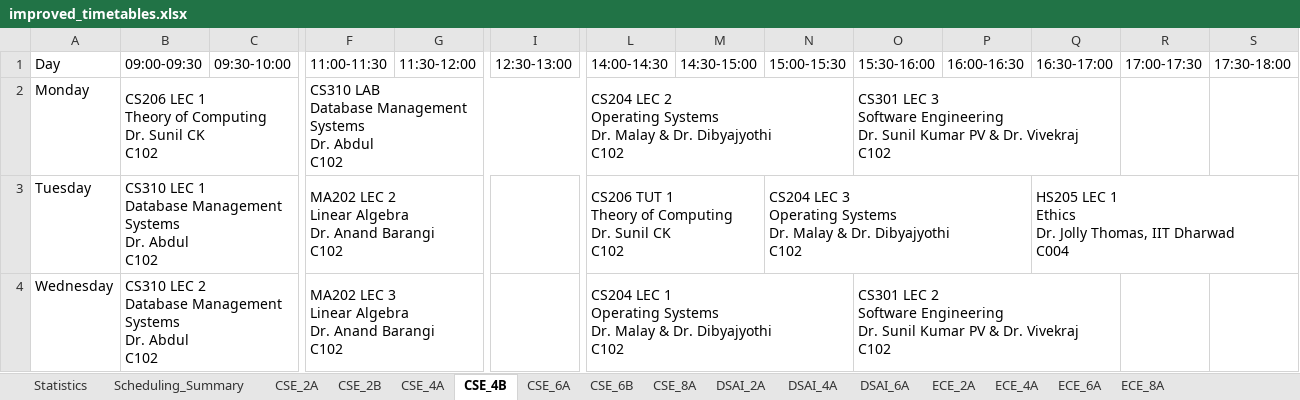
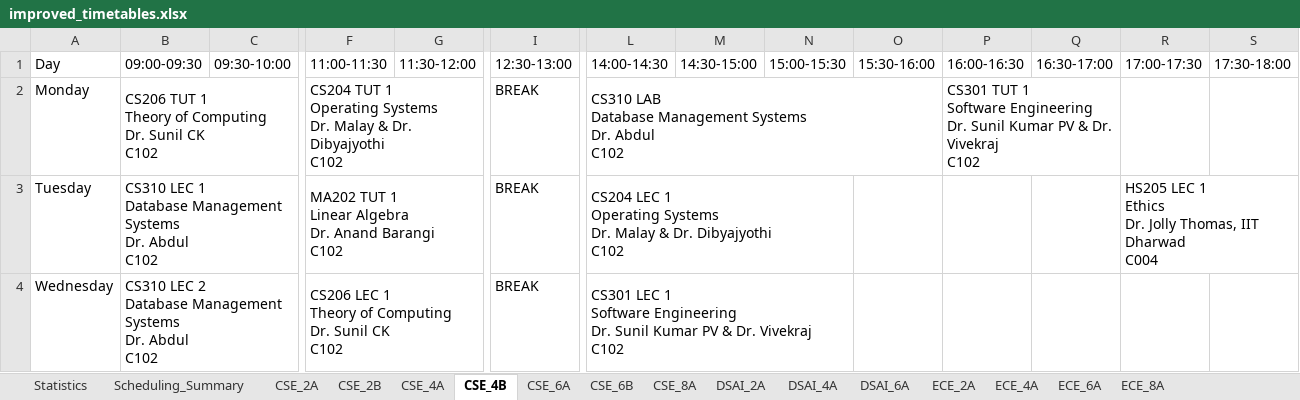
Before and after one commit to Harshith-Daraboina/illuminati, an Excel workbook: improved_timetables.xlsx, sheet CSE_4B, drawn as a sheet; only a part is shown, gaps mark what is left out; values as stored, in another font and other column widths than the file's, no cell formats; ↵ is a line break in a cell; the diff covers the shown part only; the diff names each change by its address in the sheet, - before the commit and + after, or states it on an @@ line.

```diff
--- a/improved_timetables.xlsx (sheet CSE_4B)
+++ b/improved_timetables.xlsx (sheet CSE_4B)
-B2 (09:00-09:30): CS206 LEC 1 ↵ Theory…
+B2 (09:00-09:30): CS206 TUT 1 ↵ Theory…
-B2:D2 merged
+B2:C2 merged
-F2 (11:00-11:30): CS310 LAB ↵ Database Management Systems ↵ Dr. Abdul ↵ C102
+F2 (11:00-11:30): CS204 TUT 1 ↵ Operating Systems ↵ Dr. Malay & Dr. Dibyajyothi ↵ C102
-F2:I2 merged
+F2:G2 merged
-I2:I4 (12:30-13:00): (empty)
+I2:I4 (12:30-13:00): BREAK
-L2 (14:00-14:30): CS204 LEC 2 ↵ Operating Systems ↵ Dr. Malay & Dr. Dibyajyothi ↵ C102
+L2 (14:00-14:30): CS310 LAB ↵ Database Management Systems ↵ Dr. Abdul ↵ C102
-L2:N2 merged
+L2:O2 merged
-O2 (15:30-16:00): CS301 LEC 3 ↵ Software Engineering ↵ Dr. Sunil Kumar PV & Dr. Vivekraj ↵ C102
+O2 (15:30-16:00): (empty)
-O2:Q2 merged
-P2 (16:00-16:30): (empty)
+P2 (16:00-16:30): CS301 TUT 1 ↵ Software Engineering ↵ Dr. Sunil Kumar PV & Dr. Vivekraj ↵ C102
+P2:Q2 merged
-F3 (11:00-11:30): MA202 LEC 2 ↵ Linear Algebra…
+F3 (11:00-11:30): MA202 TUT 1 ↵ Linear Algebra…
-F3:H3 merged
+F3:G3 merged
-L3 (14:00-14:30): CS206 TUT 1 ↵ Theory of Computing ↵ Dr. Sunil CK ↵ C102
+L3 (14:00-14:30): CS204 LEC 1 ↵ Operating Systems ↵ Dr. Malay & Dr. Dibyajyothi ↵ C102
-L3:M3 merged
+L3:N3 merged
-N3 (15:00-15:30): CS204 LEC 3 ↵ Operating Systems ↵ Dr. Malay & Dr. Dibyajyothi ↵ C102
+N3 (15:00-15:30): (empty)
-N3:P3 merged
-Q3 (16:30-17:00): HS205 LEC 1 ↵ Ethics ↵ Dr. Jolly Thomas, IIT Dharwad ↵ C004
+Q3 (16:30-17:00): (empty)
-Q3:S3 merged
-R3 (17:00-17:30): (empty)
+R3 (17:00-17:30): HS205 LEC 1 ↵ Ethics ↵ Dr. Jolly Thomas, IIT Dharwad ↵ C004
+R3:T3 merged
-F4 (11:00-11:30): MA202 LEC 3 ↵ Linear Algebra ↵ Dr. Anand Barangi ↵ C102
+F4 (11:00-11:30): CS206 LEC 1 ↵ Theory of Computing ↵ Dr. Sunil CK ↵ C102
-L4 (14:00-14:30): CS204 LEC 1 ↵ Operating Systems ↵ Dr. Malay & Dr. Dibyajyothi ↵ C102
+L4 (14:00-14:30): CS301 LEC 1 ↵ Software Engineering ↵ Dr. Sunil Kumar PV & Dr. Vivekraj ↵ C102
-O4 (15:30-16:00): CS301 LEC 2 ↵ Software Engineering ↵ Dr. Sunil Kumar PV & Dr. Vivekraj ↵ C102
+O4 (15:30-16:00): (empty)
-O4:Q4 merged
```
Also changed, not shown: 11 edited cells and merged cells elsewhere in this sheet, sheet Scheduling_Summary, sheet CSE_4A, sheet ECE_2A, sheet DSAI_2A, sheet DSAI_4A, sheet CSE_2A, 9 more sheets, cell formats, 2 other files.
